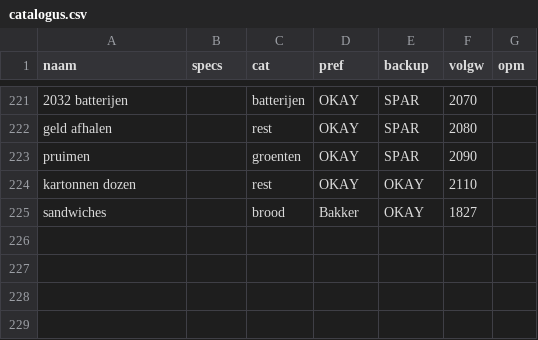
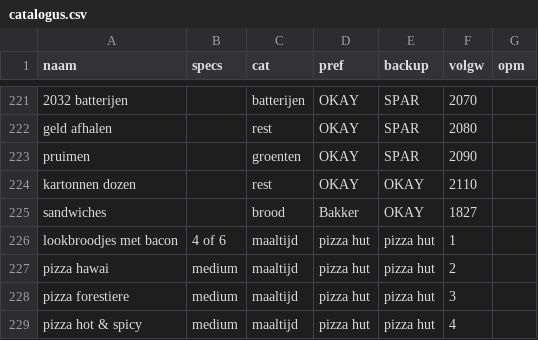
Before and after one commit to PierreHeysselaer/piheys_repository, a CSV file: catalogus.csv, drawn as a sheet; only a part is shown, gaps mark what is left out.

Commit message:
sync catalogus.csv

```diff
--- a/catalogus.csv
+++ b/catalogus.csv
@@ -225 +225,5 @@ kartonnen dozen;;rest;OKAY;OKAY;2110;
 sandwiches;;brood;Bakker;OKAY;1827;
+lookbroodjes met bacon;4 of 6;maaltijd;pizza hut;pizza hut;1;
+pizza hawai;medium;maaltijd;pizza hut;pizza hut;2;
+pizza forestiere;medium;maaltijd;pizza hut;pizza hut;3;
+pizza hot & spicy;medium;maaltijd;pizza hut;pizza hut;4;
```
